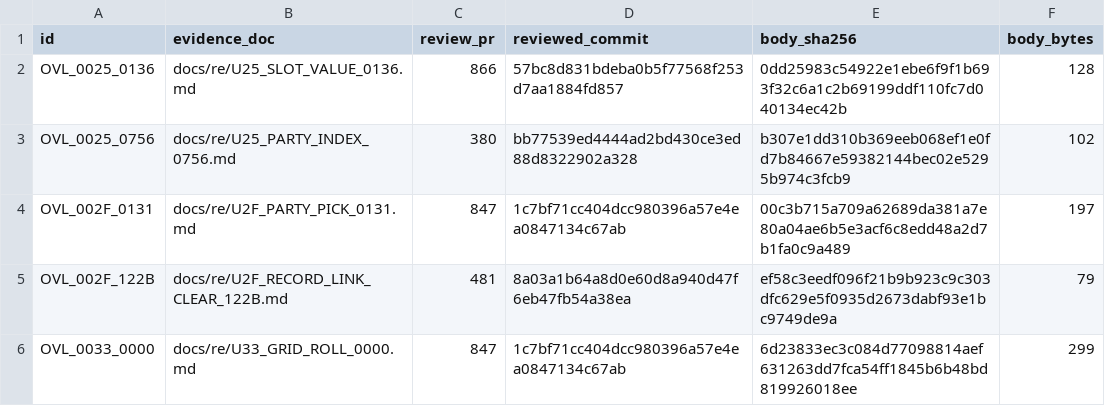
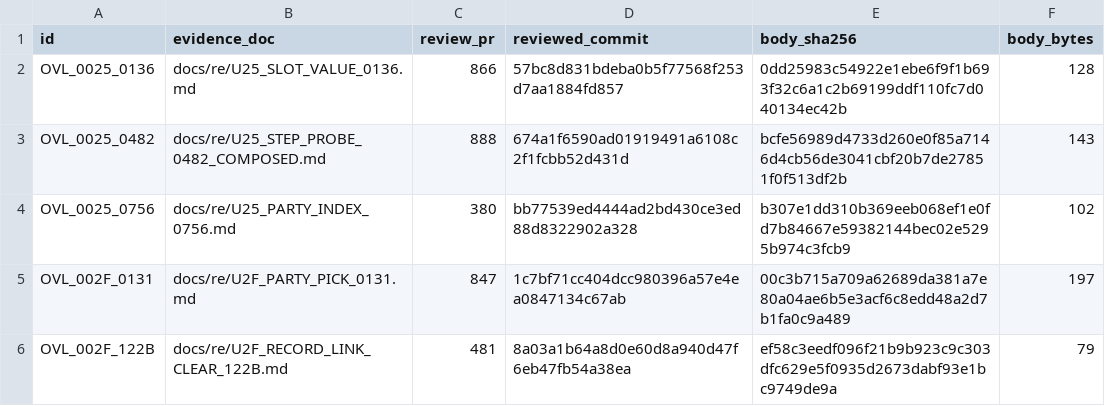
Before and after one commit to huntergdavis/poolrad-decomp, a CSV file: docs/re/reviewed_function_identities.csv, drawn as a sheet; only a part is shown; the shorter side is filled out with more unchanged rows.

```diff
--- a/docs/re/reviewed_function_identities.csv
+++ b/docs/re/reviewed_function_identities.csv
@@ -2,2 +2,3 @@ id,evidence_doc,review_pr,reviewed_commit,body_sha256,body_bytes
 OVL_0025_0136,docs/re/U25_SLOT_VALUE_0136.md,866,57bc8d831bdeba0b5f77568f253d7aa1884fd857,0dd25983c54922e1ebe6f9f1b693f32c6a1c2b69199ddf110fc7d040134ec42b,128
+OVL_0025_0482,docs/re/U25_STEP_PROBE_0482_COMPOSED.md,888,674a1f6590ad01919491a6108c2f1fcbb52d431d,bcfe56989d4733d260e0f85a7146d4cb56de3041cbf20b7de27851f0f513df2b,143
 OVL_0025_0756,docs/re/U25_PARTY_INDEX_0756.md,380,bb77539ed4444ad2bd430ce3ed88d8322902a328,b307e1dd310b369eeb068ef1e0fd7b84667e59382144bec02e5295b974c3fcb9,102
```
Also changed, not shown: docs/re/overlay_classification.csv, docs/re/strict_full_c_addresses.csv, 4 other files.
